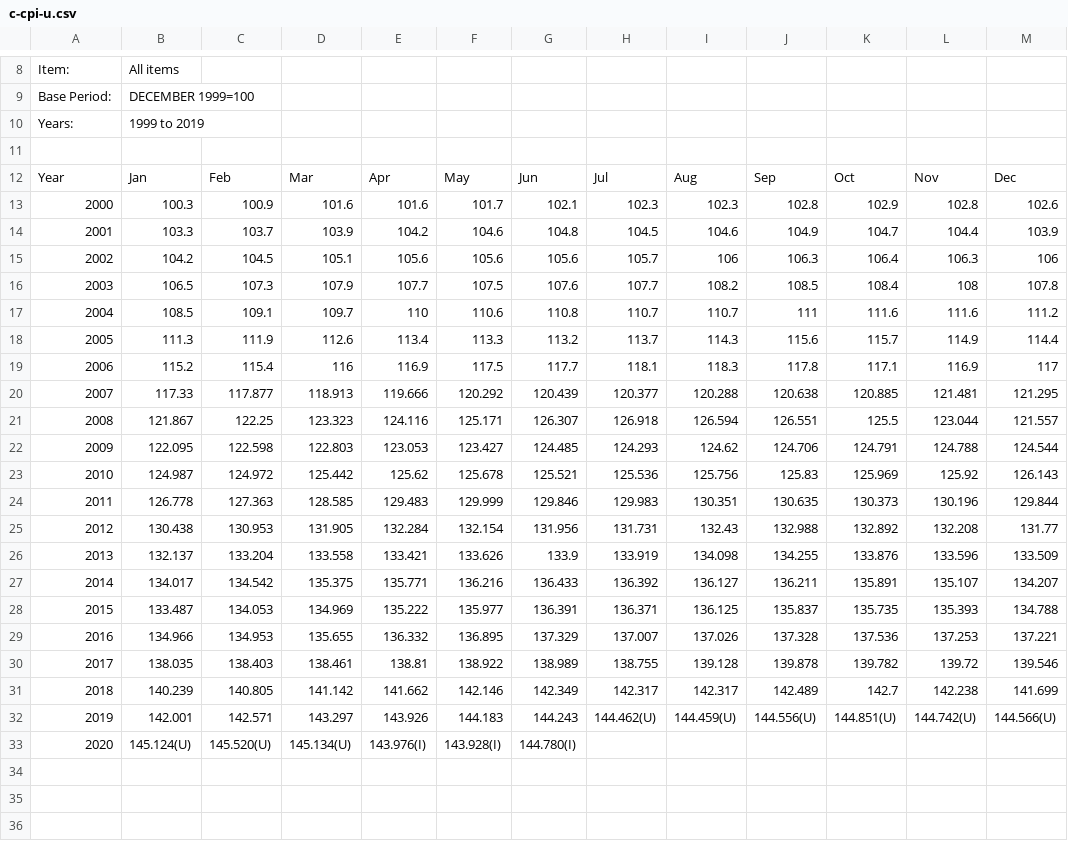
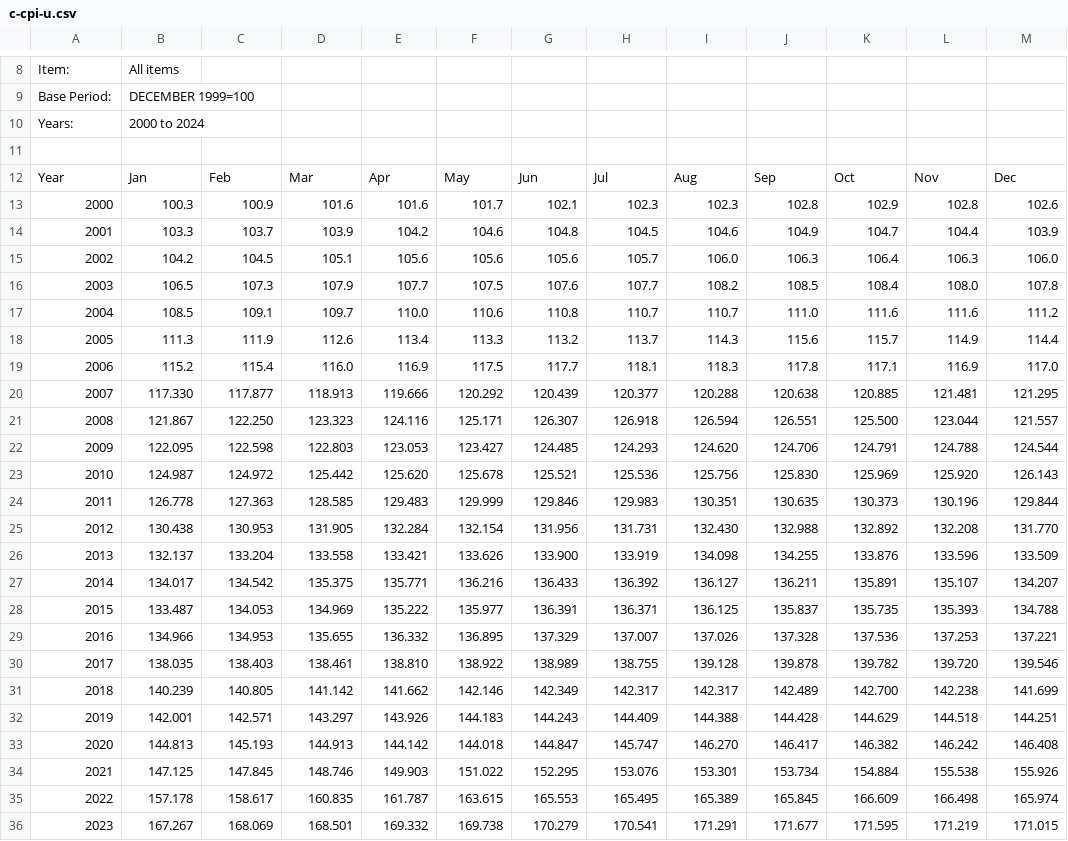
Before and after one commit to greaterlouisvilleproject/glptools, a CSV file: data-raw/inflation_and_COLA/c-cpi-u.csv, drawn as a sheet; only a part is shown, gaps mark what is left out; removed rows and columns are numbered as before the commit, all else as after; the diff covers the shown part only; the diff names each change by its address in the sheet, - before the commit and + after, or states it on an @@ line.

```diff
--- a/data-raw/inflation_and_COLA/c-cpi-u.csv
+++ b/data-raw/inflation_and_COLA/c-cpi-u.csv
-B10: 1999 to 2019
+B10: 2000 to 2024
-I15: 106
+I15: 106.0
-M15: 106
+M15: 106.0
-L16: 108
+L16: 108.0
-E17: 110
+E17: 110.0
-J17: 111
+J17: 111.0
-D19: 116
+D19: 116.0
-M19: 117
+M19: 117.0
-B20: 117.33
+B20: 117.330
-C21: 122.25
+C21: 122.250
-K21: 125.5
+K21: 125.500
-I22: 124.62
+I22: 124.620
-E23: 125.62
+E23: 125.620
-J23: 125.83
+J23: 125.830
-L23: 125.92
+L23: 125.920
-I25: 132.43
+I25: 132.430
-M25: 131.77
+M25: 131.770
-G26: 133.9
+G26: 133.900
-E30: 138.81
+E30: 138.810
-L30: 139.72
+L30: 139.720
-K31: 142.7
+K31: 142.700
-H32: 144.462(U)
+H32: 144.409
-I32: 144.459(U)
+I32: 144.388
-J32: 144.556(U)
+J32: 144.428
-K32: 144.851(U)
+K32: 144.629
-L32: 144.742(U)
+L32: 144.518
-M32: 144.566(U)
+M32: 144.251
-row 33: 2020 | 145.124(U) | 145.520(U) | 145.134(U) | 143.976(I) | 143.928(I) | 144.780(I)
+row 33: 2020 | 144.813 | 145.193 | 144.913 | 144.142 | 144.018 | 144.847 | 145.747 | 146.270 | 146.417 | 146.382 | 146.242 | 146.408
+row 34: 2021 | 147.125 | 147.845 | 148.746 | 149.903 | 151.022 | 152.295 | 153.076 | 153.301 | 153.734 | 154.884 | 155.538 | 155.926
+row 35: 2022 | 157.178 | 158.617 | 160.835 | 161.787 | 163.615 | 165.553 | 165.495 | 165.389 | 165.845 | 166.609 | 166.498 | 165.974
+row 36: 2023 | 167.267 | 168.069 | 168.501 | 169.332 | 169.738 | 170.279 | 170.541 | 171.291 | 171.677 | 171.595 | 171.219 | 171.015
```
Also changed, not shown: 1 added row and row numbers in column A elsewhere in this file, 14 other files.
